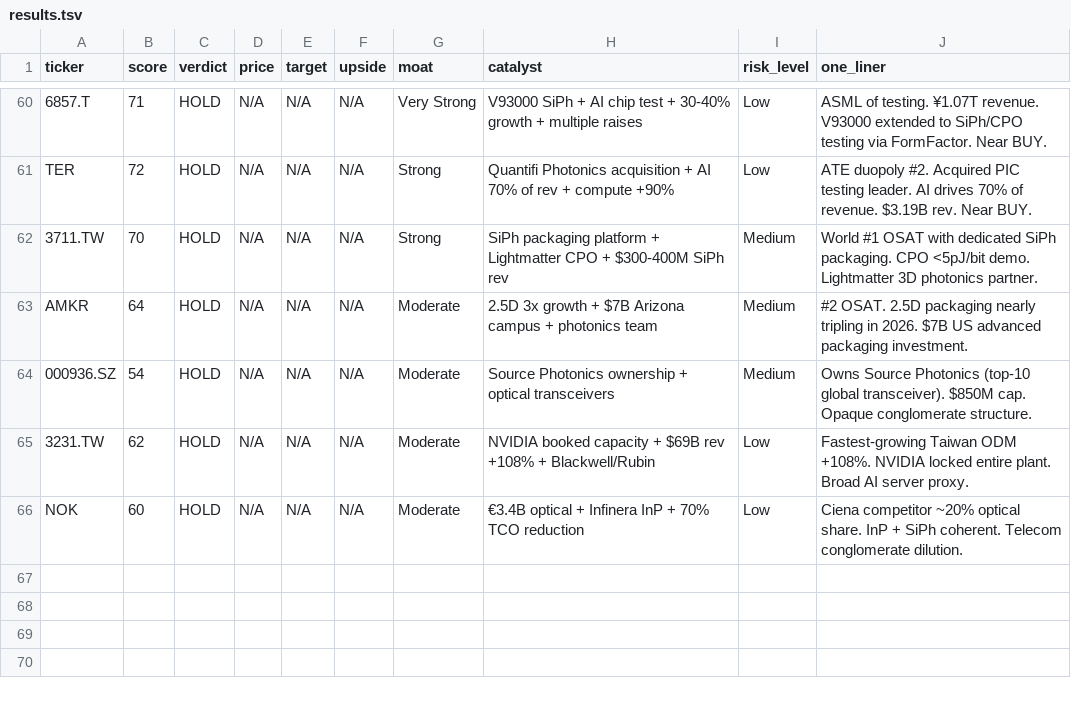
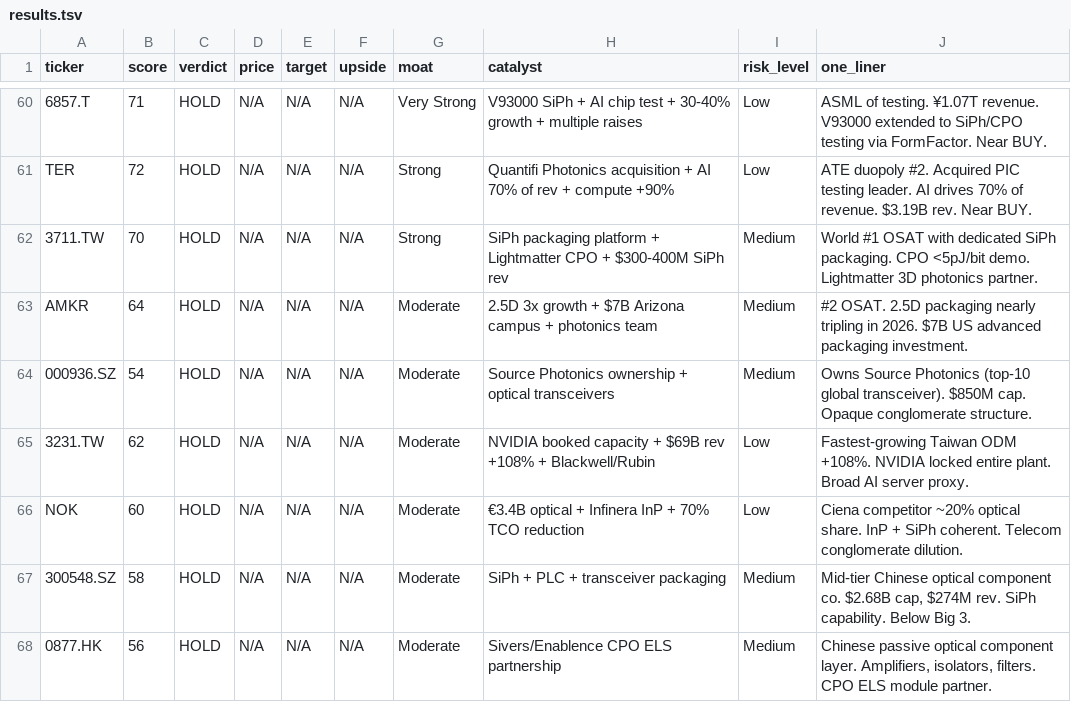
Before and after one commit to timlihk/Investing, a TSV file: ai-photonics/results.tsv, drawn as a sheet; only a part is shown, gaps mark what is left out.

Commit message:
add Broadex, O-Net — 69 reports across 13 markets. Chinese component layer expanded.

```diff
--- a/ai-photonics/results.tsv
+++ b/ai-photonics/results.tsv
@@ -66 +66,3 @@ AMKR	64	HOLD	N/A	N/A	N/A	Moderate	2.5D 3x growth + $7B Arizona campus + photonic
 NOK	60	HOLD	N/A	N/A	N/A	Moderate	€3.4B optical + Infinera InP + 70% TCO reduction	Low	Ciena competitor ~20% optical share. InP + SiPh coherent. Telecom conglomerate dilution.
+300548.SZ	58	HOLD	N/A	N/A	N/A	Moderate	SiPh + PLC + transceiver packaging	Medium	Mid-tier Chinese optical component co. $2.68B cap, $274M rev. SiPh capability. Below Big 3.
+0877.HK	56	HOLD	N/A	N/A	N/A	Moderate	Sivers/Enablence CPO ELS partnership	Medium	Chinese passive optical component layer. Amplifiers, isolators, filters. CPO ELS module partner.
```
Also changed, not shown: 2 other files.
